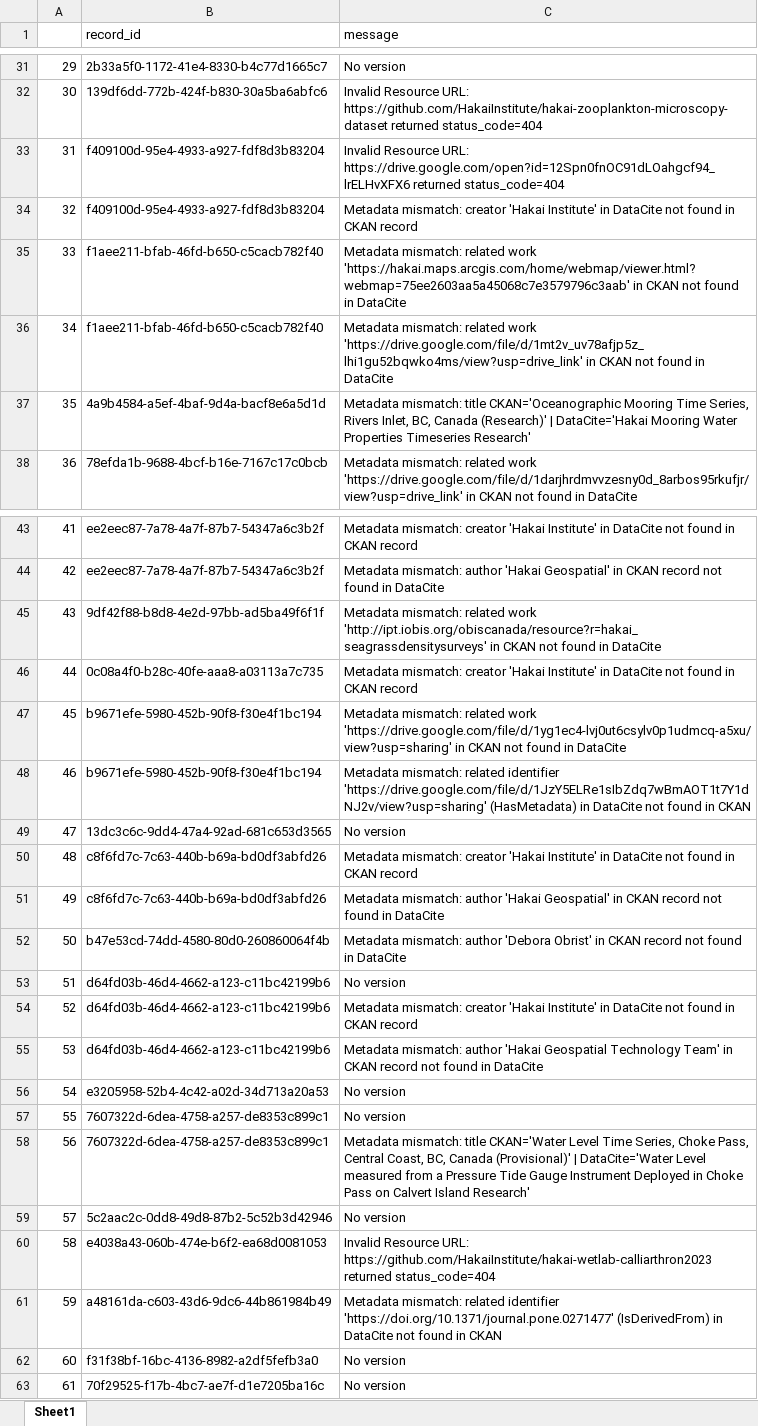
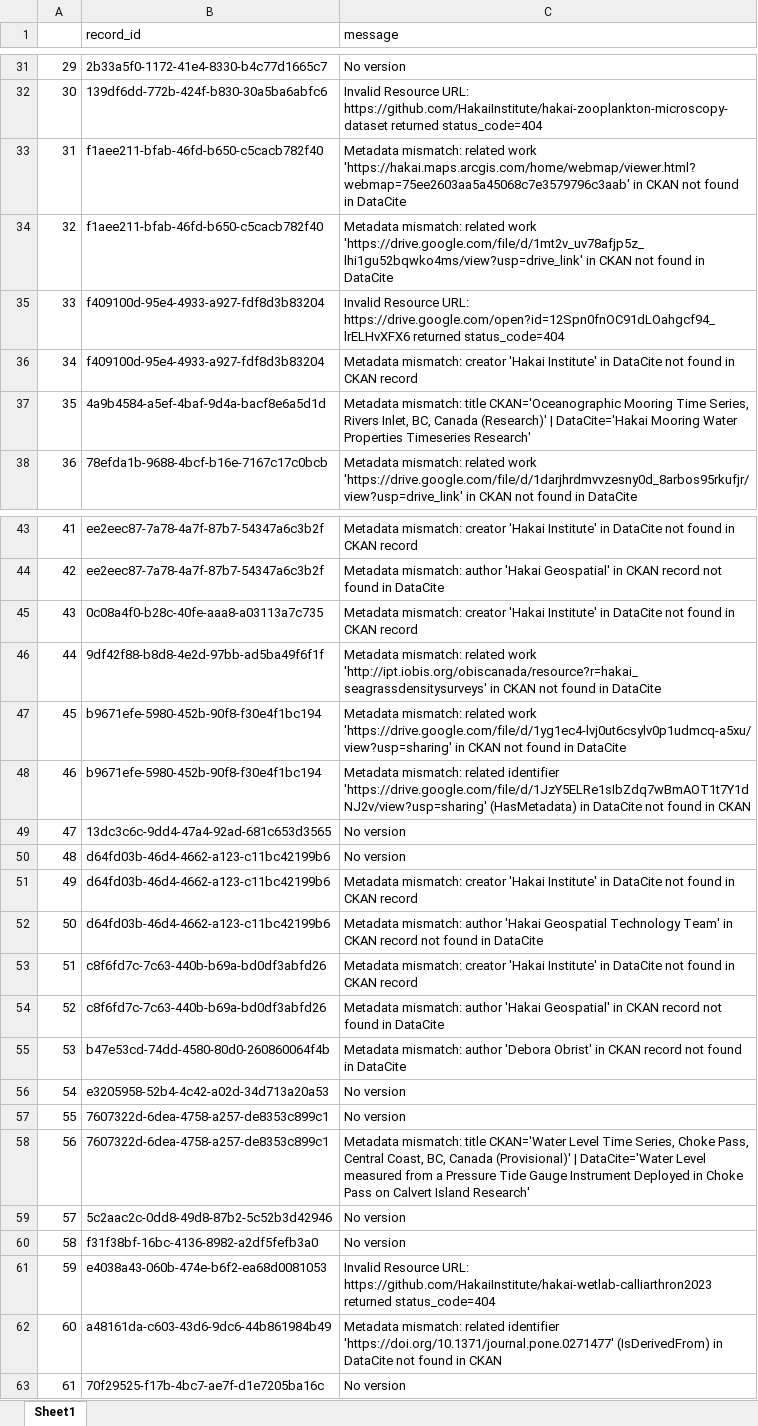
Before and after one commit to HakaiInstitute/hakai-ckan-records-checks, an Excel workbook: docs/issues_list.xlsx, sheet Sheet1, drawn as a sheet; only a part is shown, gaps mark what is left out; values as stored, in another font and other column widths than the file's, no borders; the diff covers the shown part only; the diff names each change by its address in the sheet, - before the commit and + after, or states it on an @@ line.

```diff
--- a/docs/issues_list.xlsx (sheet Sheet1)
+++ b/docs/issues_list.xlsx (sheet Sheet1)
-B33:B34 (record_id): f409100d-95e4-4933-a927-fdf8d3b83204
+B33:B34 (record_id): f1aee211-bfab-46fd-b650-c5cacb782f40
-C33 (message): Invalid Resource URL: https://drive.google.com/open?id=12Spn0fnOC91dLOahgcf94_lrELHvXFX6 returned status_code=404
+C33 (message): Metadata mismatch: related work 'https://hakai.maps.arcgis.com/home/webmap/viewer.html?webmap=75ee2603aa5a45068c7e3579796c3aab' in CKAN not found in DataCite
-C34 (message): Metadata mismatch: creator 'Hakai Institute' in DataCite not found in CKAN record
+C34 (message): Metadata mismatch: related work 'https://drive.google.com/file/d/1mt2v_uv78afjp5z_lhi1gu52bqwko4ms/view?usp=drive_link' in CKAN not found in DataCite
-B35:B36 (record_id): f1aee211-bfab-46fd-b650-c5cacb782f40
+B35:B36 (record_id): f409100d-95e4-4933-a927-fdf8d3b83204
-C35 (message): Metadata mismatch: related work 'https://hakai.maps.arcgis.com/home/webmap/viewer.html?webmap=75ee2603aa5a45068c7e3579796c3aab' in CKAN not found in DataCite
+C35 (message): Invalid Resource URL: https://drive.google.com/open?id=12Spn0fnOC91dLOahgcf94_lrELHvXFX6 returned status_code=404
-C36 (message): Metadata mismatch: related work 'https://drive.google.com/file/d/1mt2v_uv78afjp5z_lhi1gu52bqwko4ms/view?usp=drive_link' in CKAN not found in DataCite
+C36 (message): Metadata mismatch: creator 'Hakai Institute' in DataCite not found in CKAN record
-B45 (record_id): 9df42f88-b8d8-4e2d-97bb-ad5ba49f6f1f
+B45 (record_id): 0c08a4f0-b28c-40fe-aaa8-a03113a7c735
-C45 (message): Metadata mismatch: related work 'http://ipt.iobis.org/obiscanada/resource?r=hakai_seagrassdensitysurveys' in CKAN not found in DataCite
+C45 (message): Metadata mismatch: creator 'Hakai Institute' in DataCite not found in CKAN record
-B46 (record_id): 0c08a4f0-b28c-40fe-aaa8-a03113a7c735
+B46 (record_id): 9df42f88-b8d8-4e2d-97bb-ad5ba49f6f1f
-C46 (message): Metadata mismatch: creator 'Hakai Institute' in DataCite not found in CKAN record
+C46 (message): Metadata mismatch: related work 'http://ipt.iobis.org/obiscanada/resource?r=hakai_seagrassdensitysurveys' in CKAN not found in DataCite
-B50:B51 (record_id): c8f6fd7c-7c63-440b-b69a-bd0df3abfd26
+B50:B51 (record_id): d64fd03b-46d4-4662-a123-c11bc42199b6
-C50 (message): Metadata mismatch: creator 'Hakai Institute' in DataCite not found in CKAN record
+C50 (message): No version
-C51 (message): Metadata mismatch: author 'Hakai Geospatial' in CKAN record not found in DataCite
+C51 (message): Metadata mismatch: creator 'Hakai Institute' in DataCite not found in CKAN record
-B52 (record_id): b47e53cd-74dd-4580-80d0-260860064f4b
+B52 (record_id): d64fd03b-46d4-4662-a123-c11bc42199b6
-C52 (message): …mismatch: author 'Debora Obrist' in CKAN…
+C52 (message): …mismatch: author 'Hakai Geospatial Technology Team' in CKAN…
-B53:B54 (record_id): d64fd03b-46d4-4662-a123-c11bc42199b6
+B53:B54 (record_id): c8f6fd7c-7c63-440b-b69a-bd0df3abfd26
-C53 (message): No version
+C53 (message): Metadata mismatch: creator 'Hakai Institute' in DataCite not found in CKAN record
-C54 (message): Metadata mismatch: creator 'Hakai Institute' in DataCite not found in CKAN record
+C54 (message): Metadata mismatch: author 'Hakai Geospatial' in CKAN record not found in DataCite
-B55 (record_id): d64fd03b-46d4-4662-a123-c11bc42199b6
+B55 (record_id): b47e53cd-74dd-4580-80d0-260860064f4b
-C55 (message): …mismatch: author 'Hakai Geospatial Technology Team' in CKAN…
+C55 (message): …mismatch: author 'Debora Obrist' in CKAN…
-B60 (record_id): e4038a43-060b-474e-b6f2-ea68d0081053
+B60 (record_id): f31f38bf-16bc-4136-8982-a2df5fefb3a0
-C60 (message): Invalid Resource URL: https://github.com/HakaiInstitute/hakai-wetlab-calliarthron2023 returned status_code=404
+C60 (message): No version
-B61 (record_id): a48161da-c603-43d6-9dc6-44b861984b49
+B61 (record_id): e4038a43-060b-474e-b6f2-ea68d0081053
-C61 (message): Metadata mismatch: related identifier 'https://doi.org/10.1371/journal.pone.0271477' (IsDerivedFrom) in DataCite not found in CKAN
+C61 (message): Invalid Resource URL: https://github.com/HakaiInstitute/hakai-wetlab-calliarthron2023 returned status_code=404
-B62 (record_id): f31f38bf-16bc-4136-8982-a2df5fefb3a0
+B62 (record_id): a48161da-c603-43d6-9dc6-44b861984b49
-C62 (message): No version
+C62 (message): Metadata mismatch: related identifier 'https://doi.org/10.1371/journal.pone.0271477' (IsDerivedFrom) in DataCite not found in CKAN
```
Also changed, not shown: 50 edited cells elsewhere in this sheet, docs/catalog_summary.xlsx, 9 other files.
